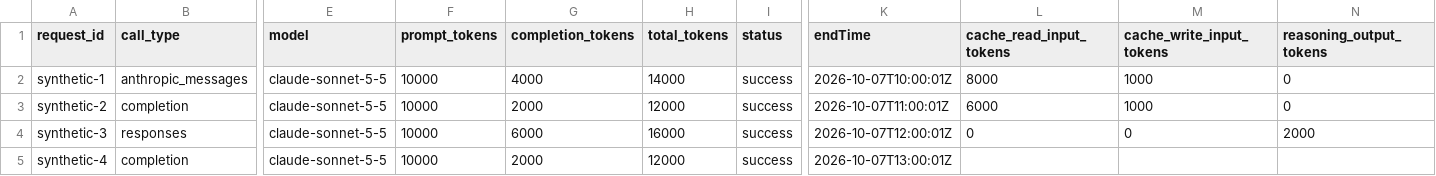
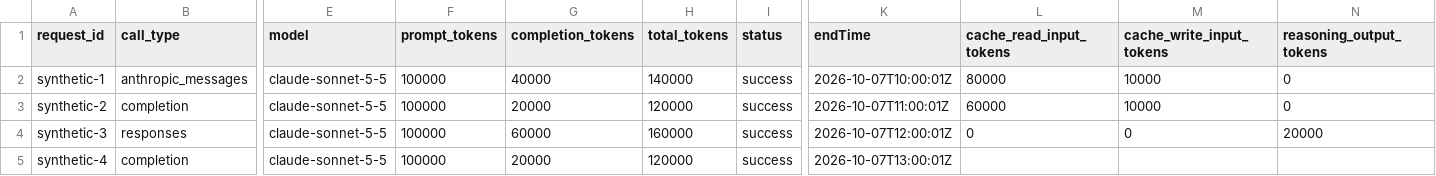
Before and after one commit to llm-measurement/fleetdiff, a CSV file: examples/what-if/spend.csv, drawn as a sheet; only a part is shown, gaps mark what is left out; the diff names each change by its address in the sheet, - before the commit and + after, or states it on an @@ line.

Commit message:
Lead what-if reports with exact repricing
Signed-off-by: Vijay <evijay@gmail.com>
(cherry picked from commit c9a62cf9d402d0959485577f6e378a6e3b66eaa9)

```diff
--- a/examples/what-if/spend.csv
+++ b/examples/what-if/spend.csv
-F2:F5 (prompt_tokens): 10000
+F2:F5 (prompt_tokens): 100000
-G2 (completion_tokens): 4000
+G2 (completion_tokens): 40000
-H2 (total_tokens): 14000
+H2 (total_tokens): 140000
-L2 (cache_read_input_tokens): 8000
+L2 (cache_read_input_tokens): 80000
-M2:M3 (cache_write_input_tokens): 1000
+M2:M3 (cache_write_input_tokens): 10000
-G3 (completion_tokens): 2000
+G3 (completion_tokens): 20000
-H3 (total_tokens): 12000
+H3 (total_tokens): 120000
-L3 (cache_read_input_tokens): 6000
+L3 (cache_read_input_tokens): 60000
-G4 (completion_tokens): 6000
+G4 (completion_tokens): 60000
-H4 (total_tokens): 16000
+H4 (total_tokens): 160000
-N4 (reasoning_output_tokens): 2000
+N4 (reasoning_output_tokens): 20000
-G5 (completion_tokens): 2000
+G5 (completion_tokens): 20000
-H5 (total_tokens): 12000
+H5 (total_tokens): 120000
```
Also changed, not shown: 13 other files.
